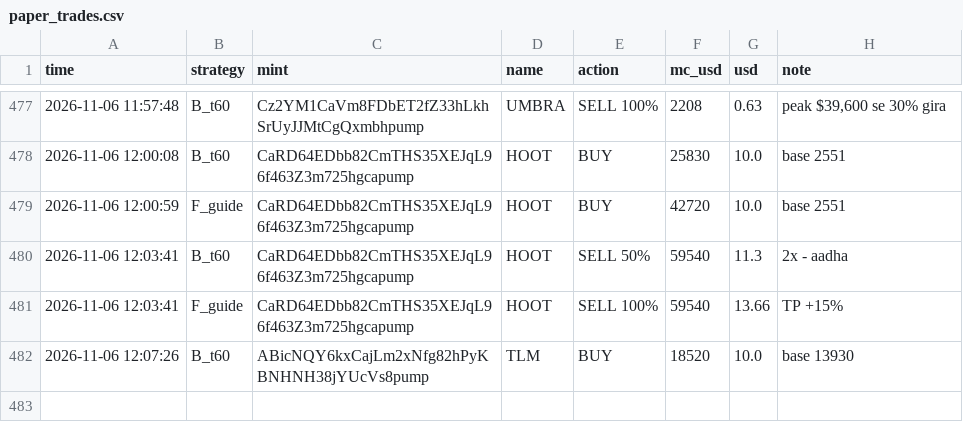
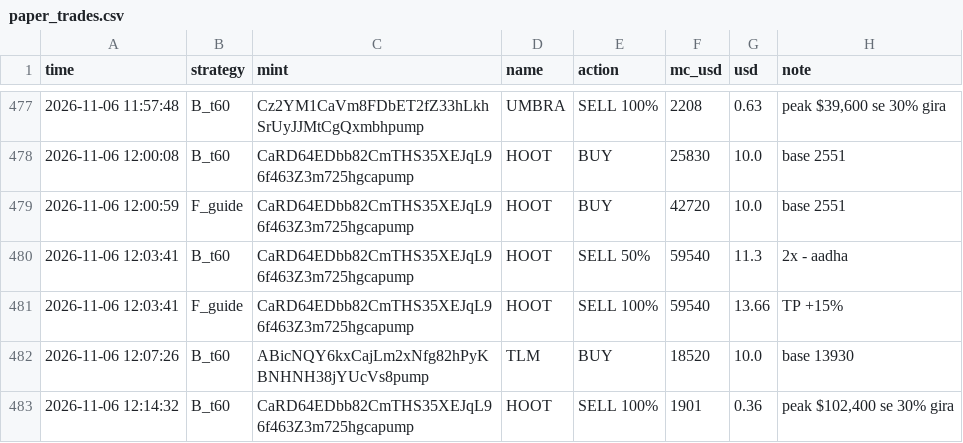
Before and after one commit to mohit1337890-rgb/pump-paper-bot, a CSV file: paper_trades.csv, drawn as a sheet; only a part is shown, gaps mark what is left out.

Commit message:
paper bot update

```diff
--- a/paper_trades.csv
+++ b/paper_trades.csv
@@ -482 +482,2 @@ time,strategy,mint,name,action,mc_usd,usd,note
 2026-11-06 12:07:26,B_t60,ABicNQY6kxCajLm2xNfg82hPyKBNHNH38jYUcVs8pump,TLM,BUY,18520,10.0,base 13930
+2026-11-06 12:14:32,B_t60,CaRD64EDbb82CmTHS35XEJqL96f463Z3m725hgcapump,HOOT,SELL 100%,1901,0.36,"peak $102,400 se 30% gira"
```
Also changed, not shown: 2 other files.
